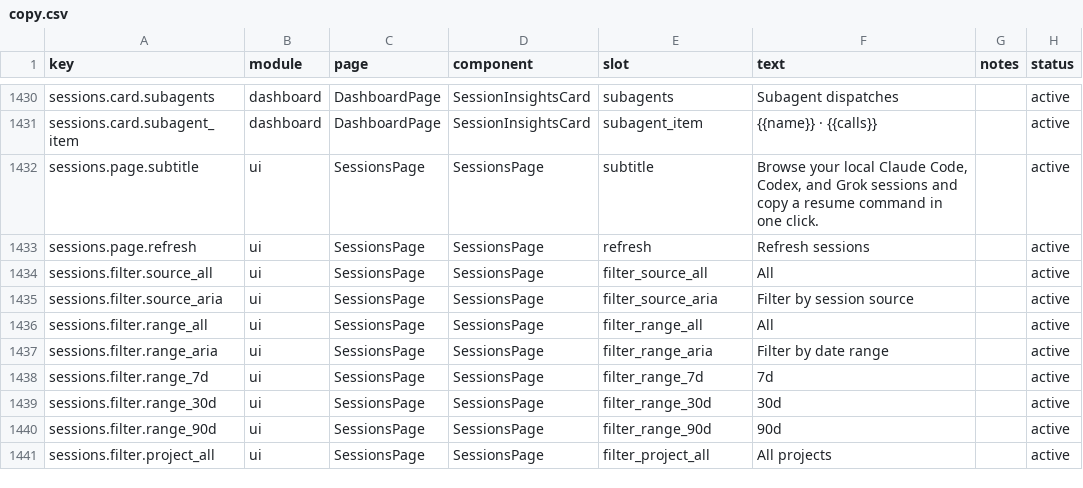
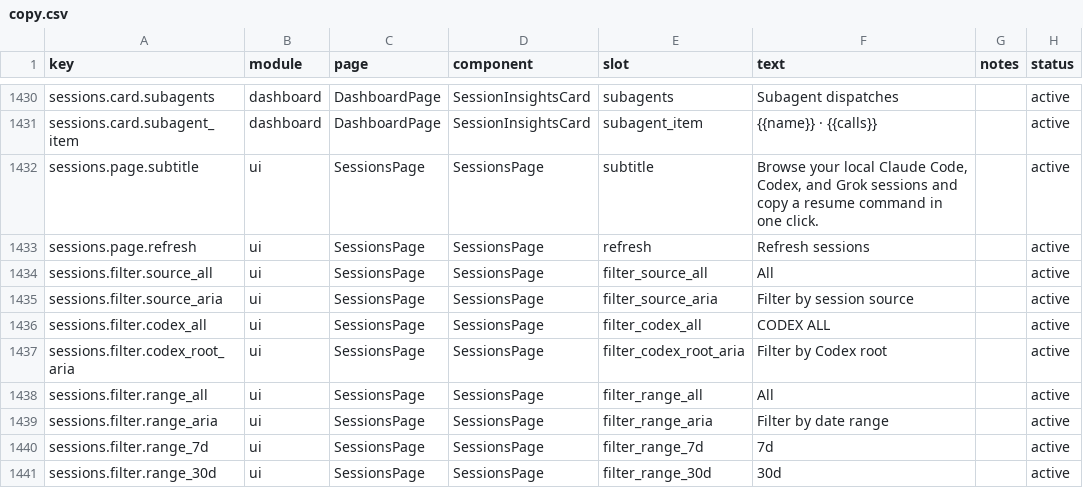
Before and after one commit to sincerelynow/TokenTracker, a CSV file: dashboard/src/content/copy.csv, drawn as a sheet; only a part is shown, gaps mark what is left out; the shorter side is filled out with more unchanged rows; the diff names each change by its address in the sheet, - before the commit and + after, or states it on an @@ line.

```diff
--- a/dashboard/src/content/copy.csv
+++ b/dashboard/src/content/copy.csv
+row 1436: sessions.filter.codex_all | ui | SessionsPage | SessionsPage | filter_codex_all | CODEX ALL |  | active
+row 1437: sessions.filter.codex_root_aria | ui | SessionsPage | SessionsPage | filter_codex_root_aria | Filter by Codex root |  | active
```
Also changed, not shown: 17 other files.
